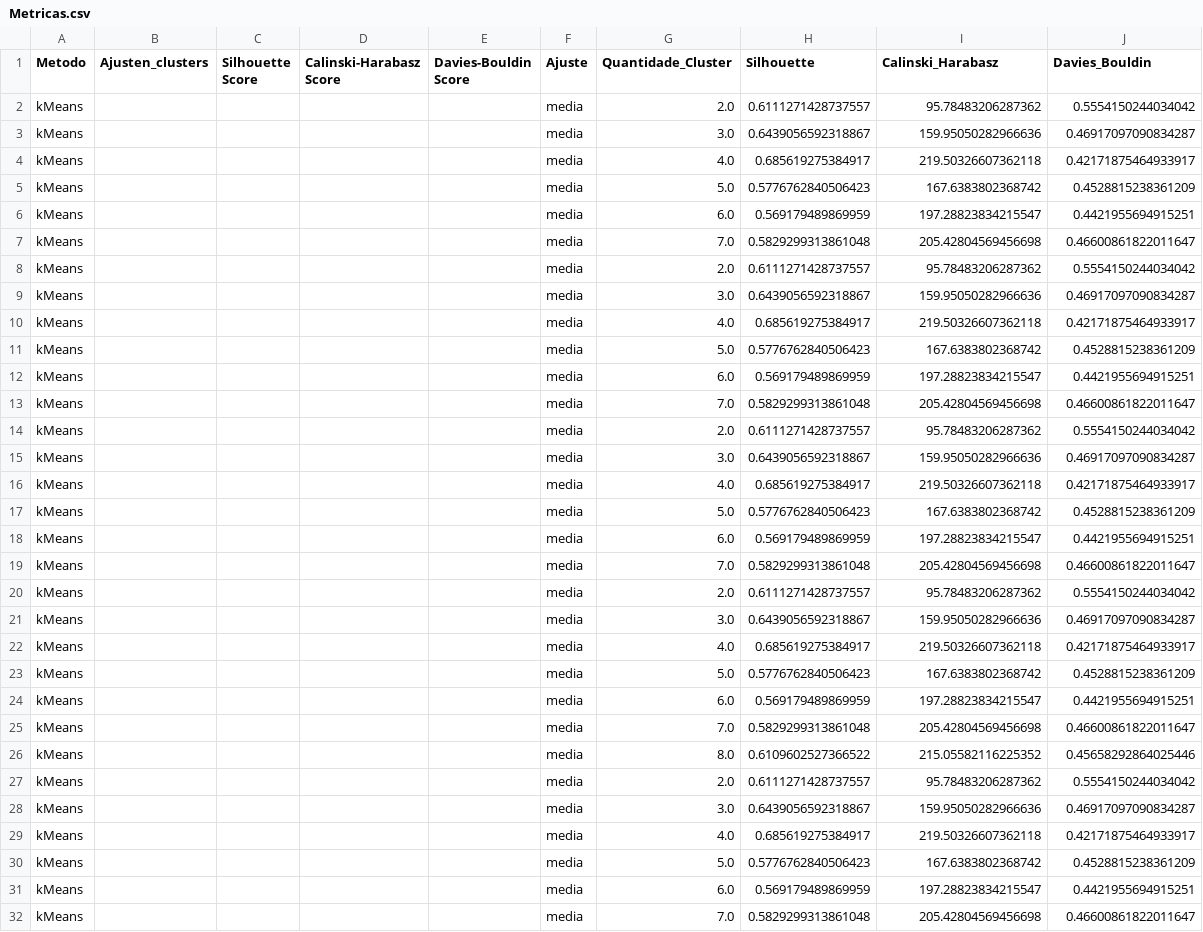
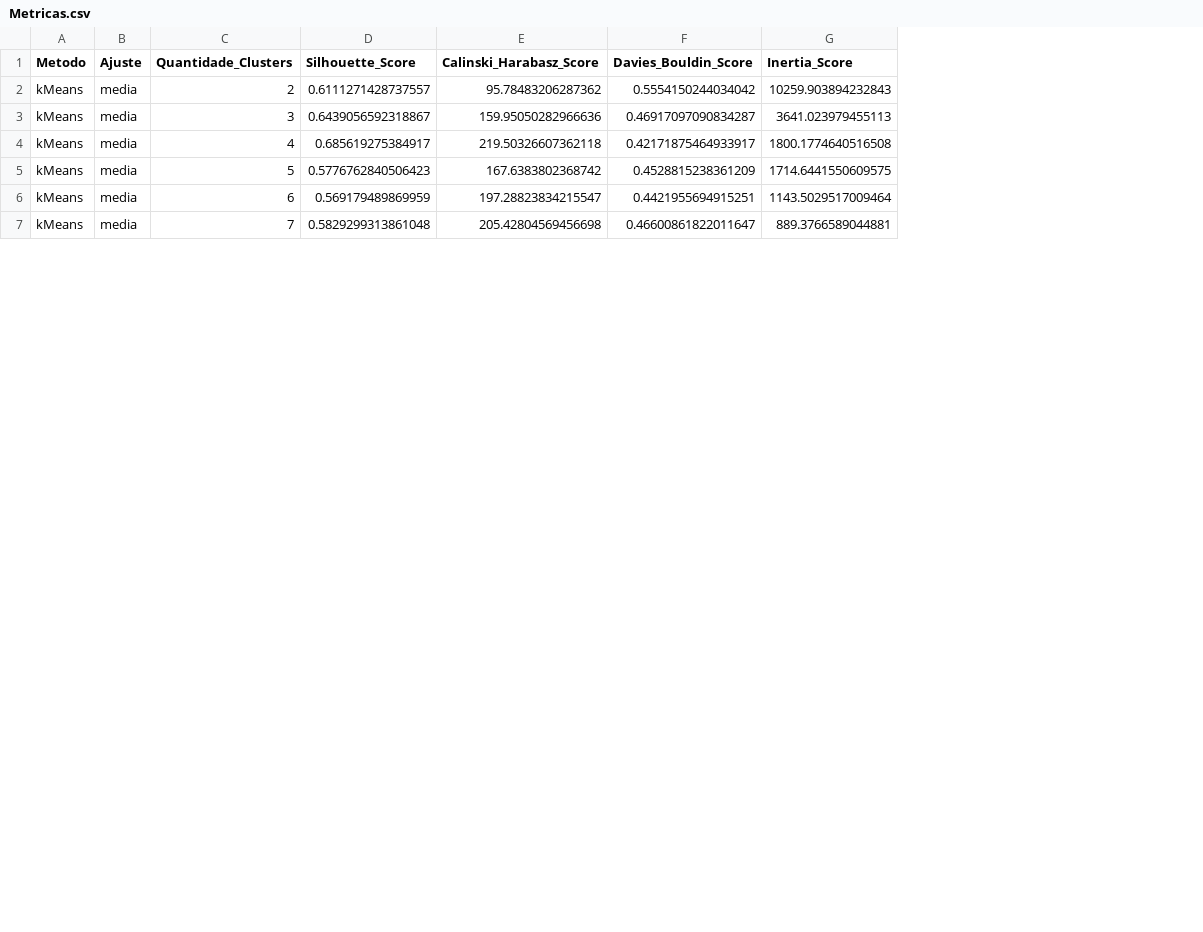
Before and after one commit to Yamakasuki/IC_Bros, a CSV file: notebooks/experimento/Metricas.csv, drawn as a sheet; only a part is shown; removed rows and columns are numbered as before the commit, all else as after; the diff names each change by its address in the sheet, - before the commit and + after, or states it on an @@ line.

Commit message:
criação csv, melhoria no sistema de teste, funcionamento 100% do csv com as metricas

```diff
--- a/notebooks/experimento/Metricas.csv
+++ b/notebooks/experimento/Metricas.csv
-column B (Ajusten_clusters), empty
-column C (Silhouette Score), empty
-column D (Calinski-Harabasz Score), empty
-column E (Davies-Bouldin Score), empty
-column G (Quantidade_Cluster), rows 27-32: 2.0 | 3.0 | 4.0 | 5.0 | 6.0 | 7.0
+column C (Quantidade_Clusters), rows 2-7: 2 | 3 | 4 | 5 | 6 | 7
+column G (Inertia_Score), rows 2-7: 10259.903894232843 | 3641.023979455113 | 1800.1774640516508 | 1714.6441550609575 | 1143.5029517009464 | 889.3766589044881
-D1: Silhouette
+D1: Silhouette_Score
-E1: Calinski_Harabasz
+E1: Calinski_Harabasz_Score
-F1: Davies_Bouldin
+F1: Davies_Bouldin_Score
-row 2: kMeans |  |  |  |  | media | 2.0 | 0.6111271428737557 | 95.78483206287362 | 0.5554150244034042
-row 3: kMeans |  |  |  |  | media | 3.0 | 0.6439056592318867 | 159.95050282966636 | 0.46917097090834287
-row 4: kMeans |  |  |  |  | media | 4.0 | 0.685619275384917 | 219.50326607362118 | 0.42171875464933917
-row 5: kMeans |  |  |  |  | media | 5.0 | 0.5776762840506423 | 167.6383802368742 | 0.4528815238361209
-row 6: kMeans |  |  |  |  | media | 6.0 | 0.569179489869959 | 197.28823834215547 | 0.4421955694915251
-row 7: kMeans |  |  |  |  | media | 7.0 | 0.5829299313861048 | 205.42804569456698 | 0.46600861822011647
-row 8: kMeans |  |  |  |  | media | 2.0 | 0.6111271428737557 | 95.78483206287362 | 0.5554150244034042
-row 9: kMeans |  |  |  |  | media | 3.0 | 0.6439056592318867 | 159.95050282966636 | 0.46917097090834287
-row 10: kMeans |  |  |  |  | media | 4.0 | 0.685619275384917 | 219.50326607362118 | 0.42171875464933917
-row 11: kMeans |  |  |  |  | media | 5.0 | 0.5776762840506423 | 167.6383802368742 | 0.4528815238361209
-row 12: kMeans |  |  |  |  | media | 6.0 | 0.569179489869959 | 197.28823834215547 | 0.4421955694915251
-row 13: kMeans |  |  |  |  | media | 7.0 | 0.5829299313861048 | 205.42804569456698 | 0.46600861822011647
-row 14: kMeans |  |  |  |  | media | 2.0 | 0.6111271428737557 | 95.78483206287362 | 0.5554150244034042
-row 15: kMeans |  |  |  |  | media | 3.0 | 0.6439056592318867 | 159.95050282966636 | 0.46917097090834287
-row 16: kMeans |  |  |  |  | media | 4.0 | 0.685619275384917 | 219.50326607362118 | 0.42171875464933917
-row 17: kMeans |  |  |  |  | media | 5.0 | 0.5776762840506423 | 167.6383802368742 | 0.4528815238361209
-row 18: kMeans |  |  |  |  | media | 6.0 | 0.569179489869959 | 197.28823834215547 | 0.4421955694915251
-row 19: kMeans |  |  |  |  | media | 7.0 | 0.5829299313861048 | 205.42804569456698 | 0.46600861822011647
-row 20: kMeans |  |  |  |  | media | 2.0 | 0.6111271428737557 | 95.78483206287362 | 0.5554150244034042
-row 21: kMeans |  |  |  |  | media | 3.0 | 0.6439056592318867 | 159.95050282966636 | 0.46917097090834287
-row 22: kMeans |  |  |  |  | media | 4.0 | 0.685619275384917 | 219.50326607362118 | 0.42171875464933917
-row 23: kMeans |  |  |  |  | media | 5.0 | 0.5776762840506423 | 167.6383802368742 | 0.4528815238361209
-row 24: kMeans |  |  |  |  | media | 6.0 | 0.569179489869959 | 197.28823834215547 | 0.4421955694915251
-row 25: kMeans |  |  |  |  | media | 7.0 | 0.5829299313861048 | 205.42804569456698 | 0.46600861822011647
-row 26: kMeans |  |  |  |  | media | 8.0 | 0.6109602527366522 | 215.05582116225352 | 0.45658292864025446
```
Also changed, not shown: 2 other files.
